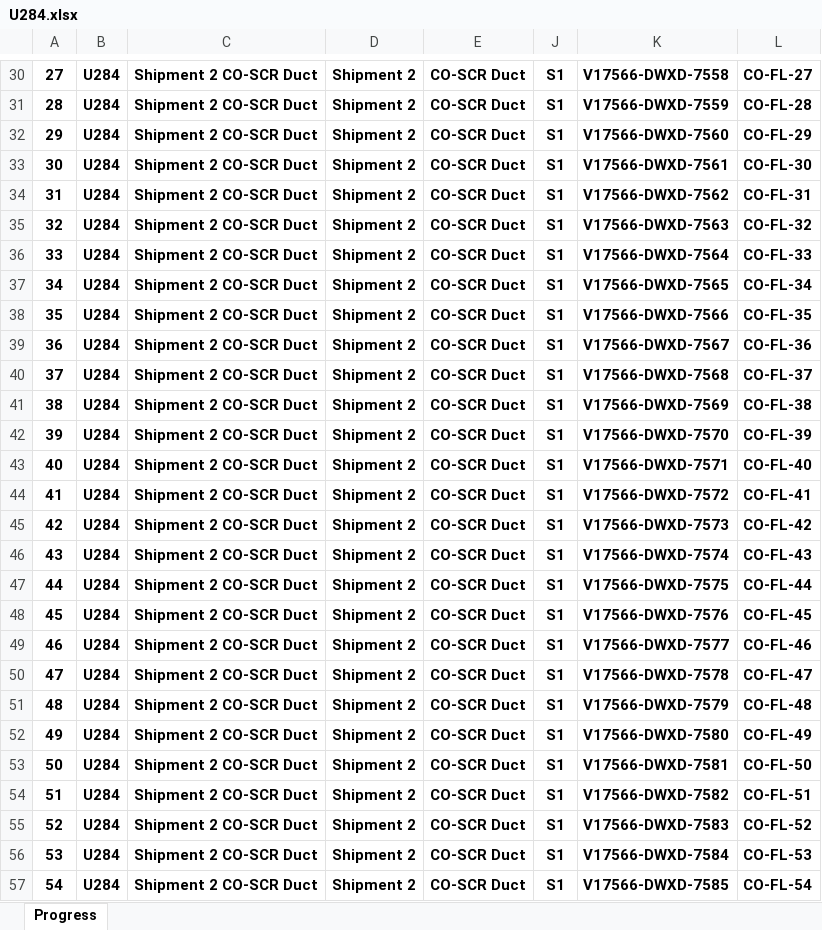
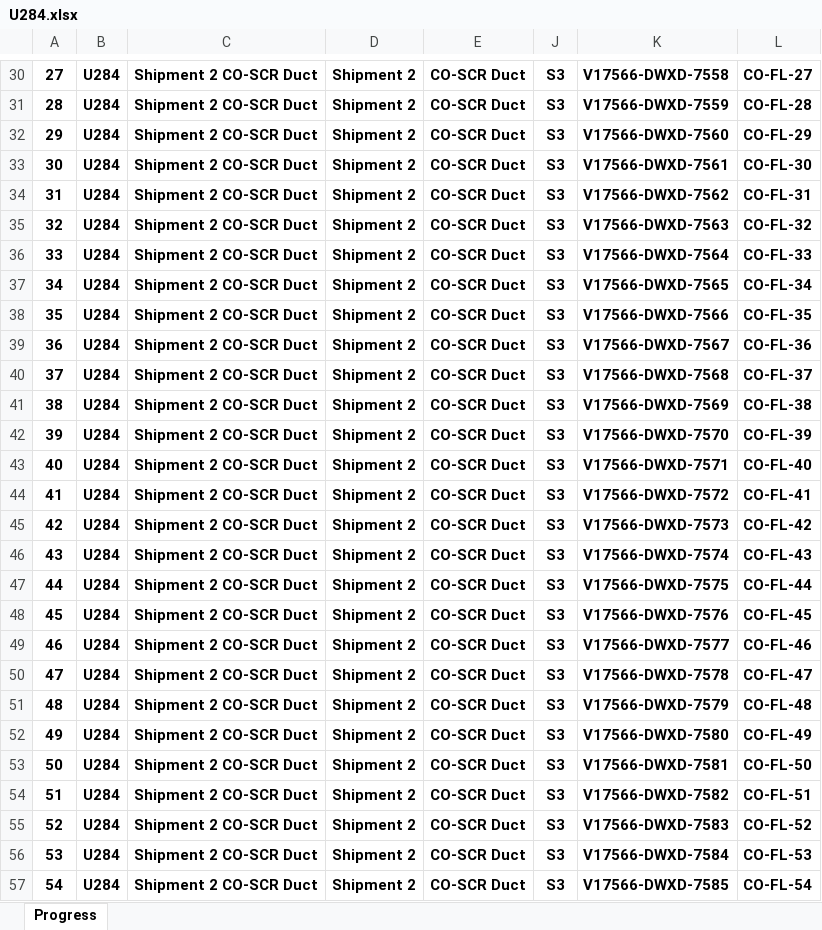
Before and after one commit to nguyenduchieu1208/leo-server, an Excel workbook: 03.QLDA/U284.xlsx, sheet Progress, drawn as a sheet; only a part is shown, gaps mark what is left out; values as stored, in another font and other column widths than the file's, no borders; conditional formats not drawn; the diff covers the shown part only; the diff names each change by its address in the sheet, - before the commit and + after, or states it on an @@ line.

```diff
--- a/03.QLDA/U284.xlsx (sheet Progress)
+++ b/03.QLDA/U284.xlsx (sheet Progress)
-J30:J57: S1
+J30:J57: S3
```
Also changed, not shown: 1 added row, 26 removed rows, 257 edited cells and row numbers in column A elsewhere in this sheet, formulas that keep their value, hidden cells, 03.QLDA/A320.xlsx, 03.QLDA/U285.xlsx, 21 other files.
